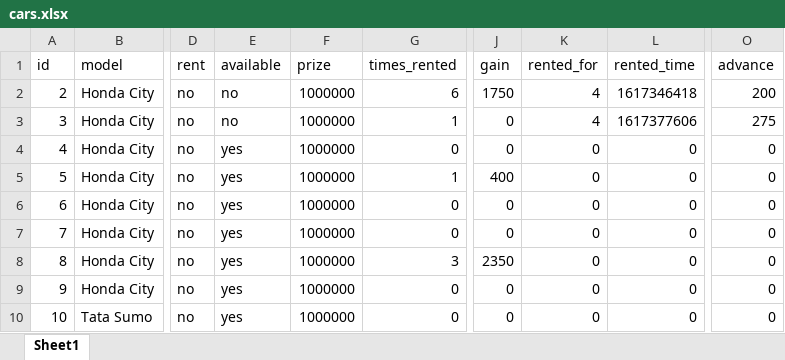
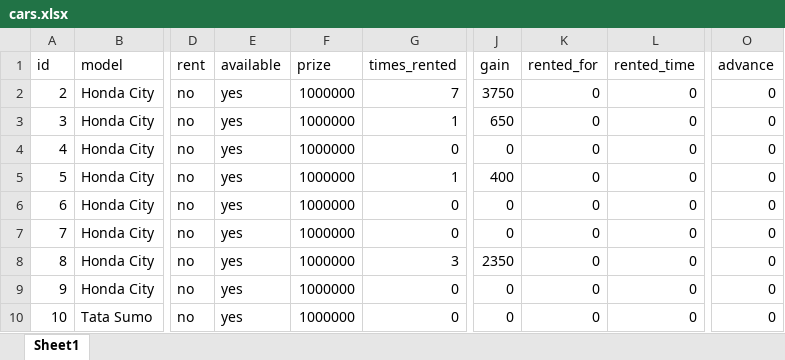
Before and after one commit to kamal7643/gp_project_rent_software, an Excel workbook: cache/cars.xlsx, sheet Sheet1, drawn as a sheet; only a part is shown, gaps mark what is left out; values as stored, in another font and other column widths than the file's, no borders; the diff names each change by its address in the sheet, - before the commit and + after, or states it on an @@ line.

```diff
--- a/cache/cars.xlsx (sheet Sheet1)
+++ b/cache/cars.xlsx (sheet Sheet1)
-E2:E3 (available): no
+E2:E3 (available): yes
-G2 (times_rented): 6
+G2 (times_rented): 7
-J2 (gain): 1750
+J2 (gain): 3750
-K2:K3 (rented_for): 4
+K2:K3 (rented_for): 0
-L2 (rented_time): 1617346418
+L2 (rented_time): 0
-O2 (advance): 200
+O2 (advance): 0
-J3 (gain): 0
+J3 (gain): 650
-L3 (rented_time): 1617377606
+L3 (rented_time): 0
-O3 (advance): 275
+O3 (advance): 0
```
Also changed, not shown: cache/customers.xlsx, 1 other file.
